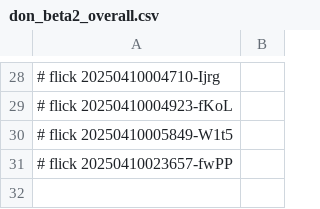
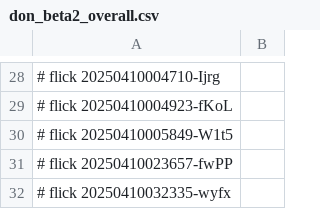
Before and after one commit to abikesa/false-font, a CSV file: kitabo/ensi/testbin/test3/assets/csv/don_beta2_overall.csv, drawn as a sheet; only a part is shown, gaps mark what is left out; the diff names each change by its address in the sheet, - before the commit and + after, or states it on an @@ line.

Commit message:
kitabo/ensi/testbin/test3/assets/csv/don_beta2_overall.csv

```diff
--- a/kitabo/ensi/testbin/test3/assets/csv/don_beta2_overall.csv
+++ b/kitabo/ensi/testbin/test3/assets/csv/don_beta2_overall.csv
+row 32: # flick 20250410032335-wyfx
```
